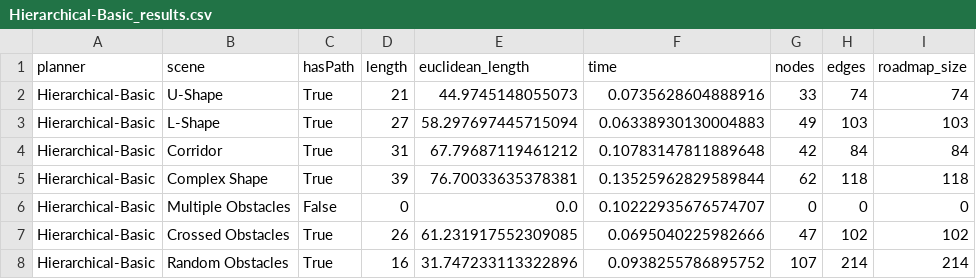
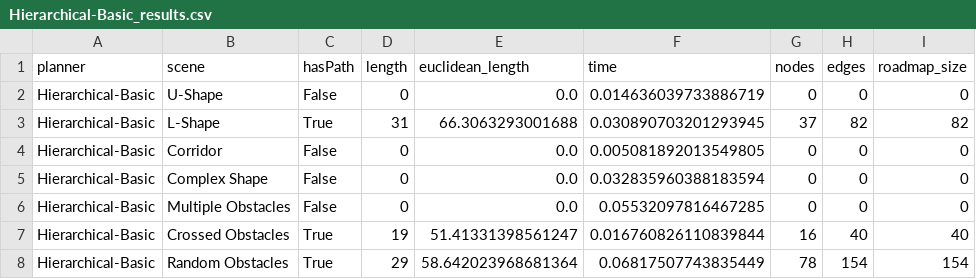
Before and after one commit to sboes/hierachical_planner, a CSV file: benchmark_results/Hierarchical-Basic_results.csv, drawn as a sheet.

Commit message:
Refactor planner names and update result files for improved clarity and consistency

```diff
--- a/benchmark_results/Hierarchical-Basic_results.csv
+++ b/benchmark_results/Hierarchical-Basic_results.csv
@@ -1,8 +1,8 @@
 planner,scene,hasPath,length,euclidean_length,time,nodes,edges,roadmap_size
-Hierarchical-Basic,U-Shape,True,21,44.9745148055073,0.0735628604888916,33,74,74
-Hierarchical-Basic,L-Shape,True,27,58.297697445715094,0.06338930130004883,49,103,103
-Hierarchical-Basic,Corridor,True,31,67.79687119461212,0.10783147811889648,42,84,84
-Hierarchical-Basic,Complex Shape,True,39,76.70033635378381,0.13525962829589844,62,118,118
-Hierarchical-Basic,Multiple Obstacles,False,0,0.0,0.10222935676574707,0,0,0
-Hierarchical-Basic,Crossed Obstacles,True,26,61.231917552309085,0.0695040225982666,47,102,102
-Hierarchical-Basic,Random Obstacles,True,16,31.747233113322896,0.0938255786895752,107,214,214
+Hierarchical-Basic,U-Shape,False,0,0.0,0.014636039733886719,0,0,0
+Hierarchical-Basic,L-Shape,True,31,66.3063293001688,0.030890703201293945,37,82,82
+Hierarchical-Basic,Corridor,False,0,0.0,0.005081892013549805,0,0,0
+Hierarchical-Basic,Complex Shape,False,0,0.0,0.032835960388183594,0,0,0
+Hierarchical-Basic,Multiple Obstacles,False,0,0.0,0.05532097816467285,0,0,0
+Hierarchical-Basic,Crossed Obstacles,True,19,51.41331398561247,0.016760826110839844,16,40,40
+Hierarchical-Basic,Random Obstacles,True,29,58.642023968681364,0.06817507743835449,78,154,154
```
Also changed, not shown: benchmark_results/BasicPRM_results.csv, benchmark_results/Hierarchical-Lazy_results.csv, 22 other files.
